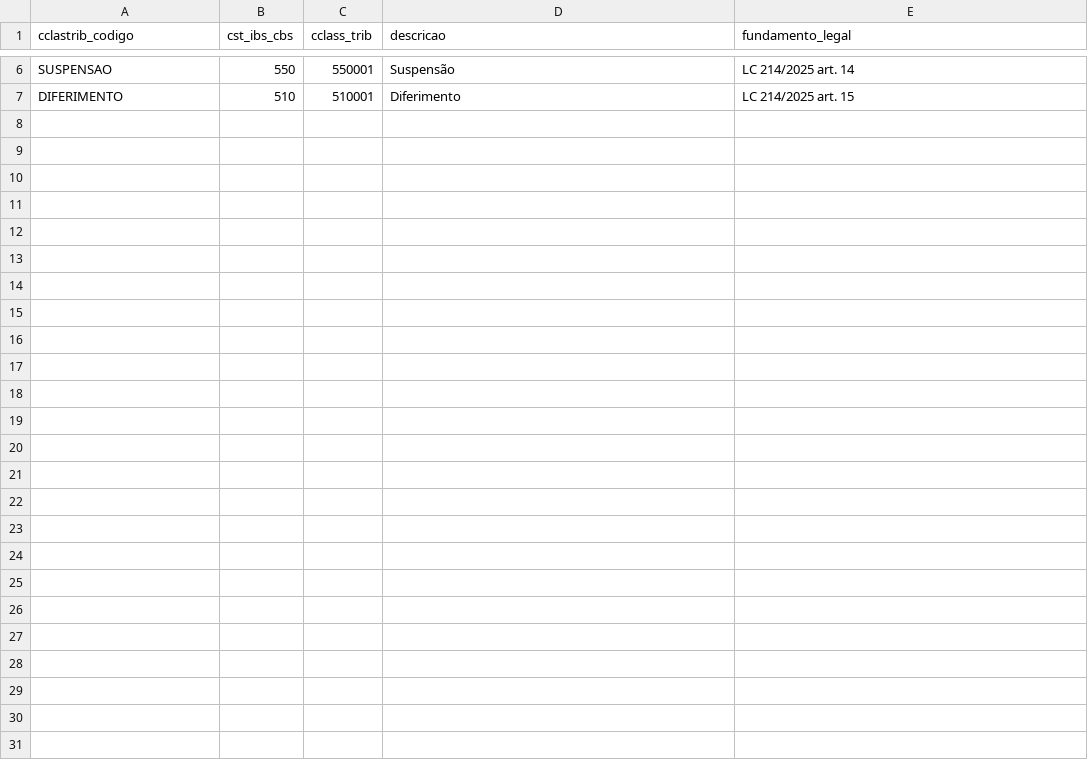
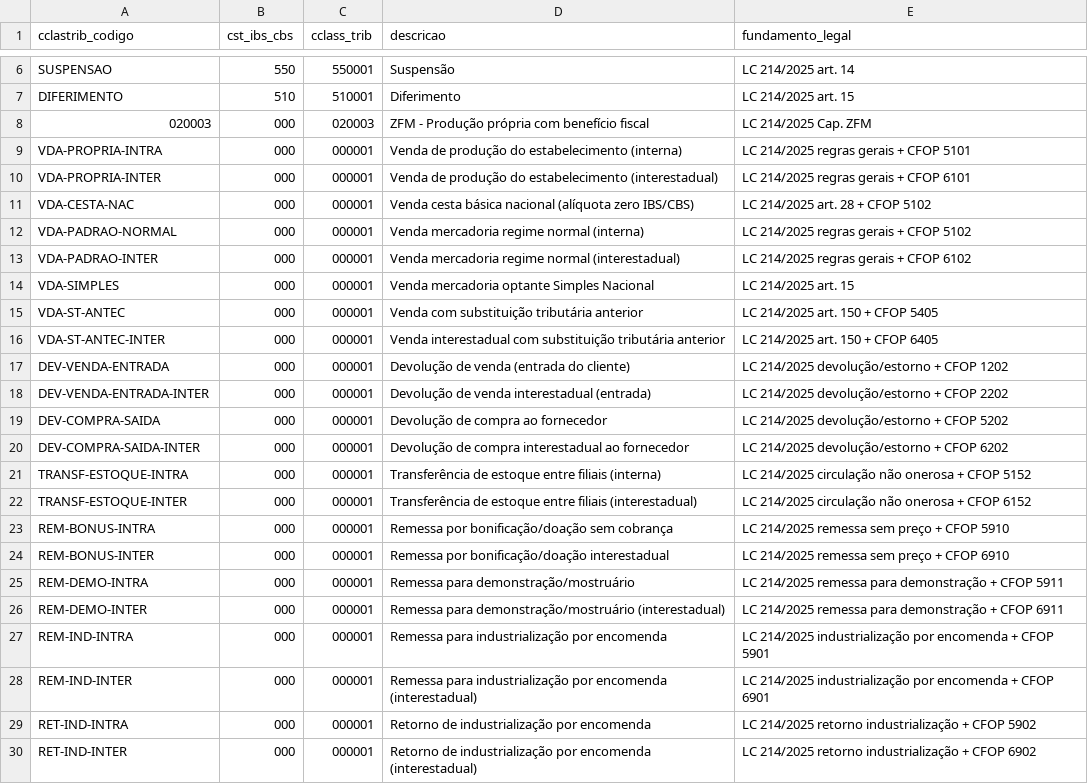
Before and after one commit to karlouchoa/cclastrib-agent, a CSV file: data/anexos/cst_ibs_cbs_map.csv, drawn as a sheet; only a part is shown, gaps mark what is left out.

Commit message:
Novas regras ZFM

```diff
--- a/data/anexos/cst_ibs_cbs_map.csv
+++ b/data/anexos/cst_ibs_cbs_map.csv
@@ -7 +7,24 @@ SUSPENSAO;550;550001;Suspensão;LC 214/2025 art. 14
 DIFERIMENTO;510;510001;Diferimento;LC 214/2025 art. 15
+020003;000;020003;ZFM - Produção própria com benefício fiscal;LC 214/2025 Cap. ZFM
+VDA-PROPRIA-INTRA;000;000001;Venda de produção do estabelecimento (interna);LC 214/2025 regras gerais + CFOP 5101
+VDA-PROPRIA-INTER;000;000001;Venda de produção do estabelecimento (interestadual);LC 214/2025 regras gerais + CFOP 6101
+VDA-CESTA-NAC;000;000001;Venda cesta básica nacional (alíquota zero IBS/CBS);LC 214/2025 art. 28 + CFOP 5102
+VDA-PADRAO-NORMAL;000;000001;Venda mercadoria regime normal (interna);LC 214/2025 regras gerais + CFOP 5102
+VDA-PADRAO-INTER;000;000001;Venda mercadoria regime normal (interestadual);LC 214/2025 regras gerais + CFOP 6102
+VDA-SIMPLES;000;000001;Venda mercadoria optante Simples Nacional;LC 214/2025 art. 15
+VDA-ST-ANTEC;000;000001;Venda com substituição tributária anterior;LC 214/2025 art. 150 + CFOP 5405
+VDA-ST-ANTEC-INTER;000;000001;Venda interestadual com substituição tributária anterior;LC 214/2025 art. 150 + CFOP 6405
+DEV-VENDA-ENTRADA;000;000001;Devolução de venda (entrada do cliente);LC 214/2025 devolução/estorno + CFOP 1202
+DEV-VENDA-ENTRADA-INTER;000;000001;Devolução de venda interestadual (entrada);LC 214/2025 devolução/estorno + CFOP 2202
+DEV-COMPRA-SAIDA;000;000001;Devolução de compra ao fornecedor;LC 214/2025 devolução/estorno + CFOP 5202
+DEV-COMPRA-SAIDA-INTER;000;000001;Devolução de compra interestadual ao fornecedor;LC 214/2025 devolução/estorno + CFOP 6202
+TRANSF-ESTOQUE-INTRA;000;000001;Transferência de estoque entre filiais (interna);LC 214/2025 circulação não onerosa + CFOP 5152
+TRANSF-ESTOQUE-INTER;000;000001;Transferência de estoque entre filiais (interestadual);LC 214/2025 circulação não onerosa + CFOP 6152
+REM-BONUS-INTRA;000;000001;Remessa por bonificação/doação sem cobrança;LC 214/2025 remessa sem preço + CFOP 5910
+REM-BONUS-INTER;000;000001;Remessa por bonificação/doação interestadual;LC 214/2025 remessa sem preço + CFOP 6910
+REM-DEMO-INTRA;000;000001;Remessa para demonstração/mostruário;LC 214/2025 remessa para demonstração + CFOP 5911
+REM-DEMO-INTER;000;000001;Remessa para demonstração/mostruário (interestadual);LC 214/2025 remessa para demonstração + CFOP 6911
+REM-IND-INTRA;000;000001;Remessa para industrialização por encomenda;LC 214/2025 industrialização por encomenda + CFOP 5901
+REM-IND-INTER;000;000001;Remessa para industrialização por encomenda (interestadual);LC 214/2025 industrialização por encomenda + CFOP 6901
+RET-IND-INTRA;000;000001;Retorno de industrialização por encomenda;LC 214/2025 retorno industrialização + CFOP 5902
+RET-IND-INTER;000;000001;Retorno de industrialização por encomenda (interestadual);LC 214/2025 retorno industrialização + CFOP 6902
```
Also changed, not shown: data/anexos/cclastrib.csv, 9 other files.
